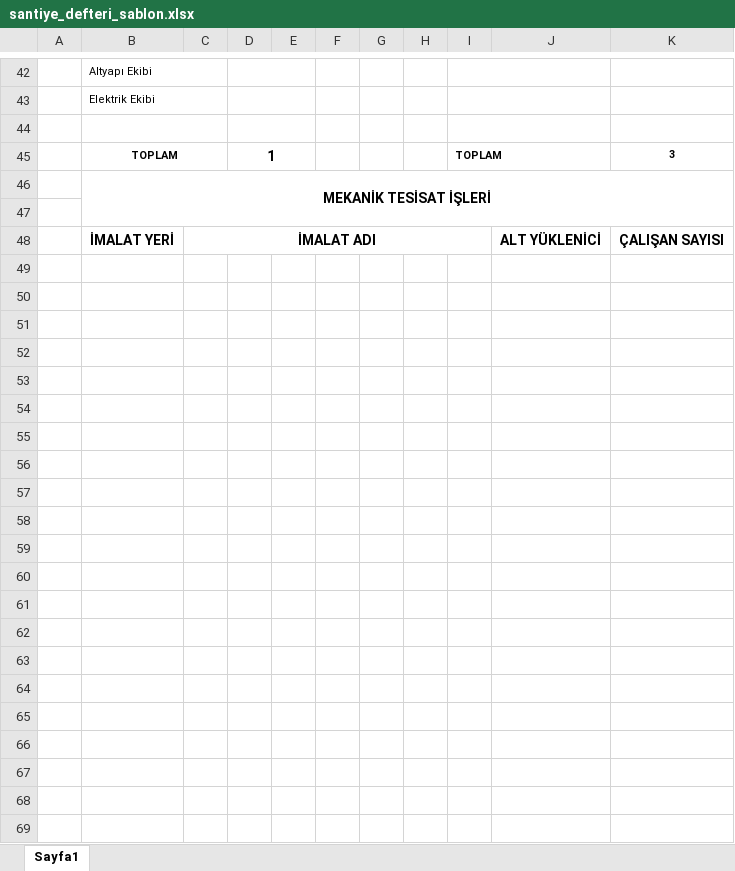
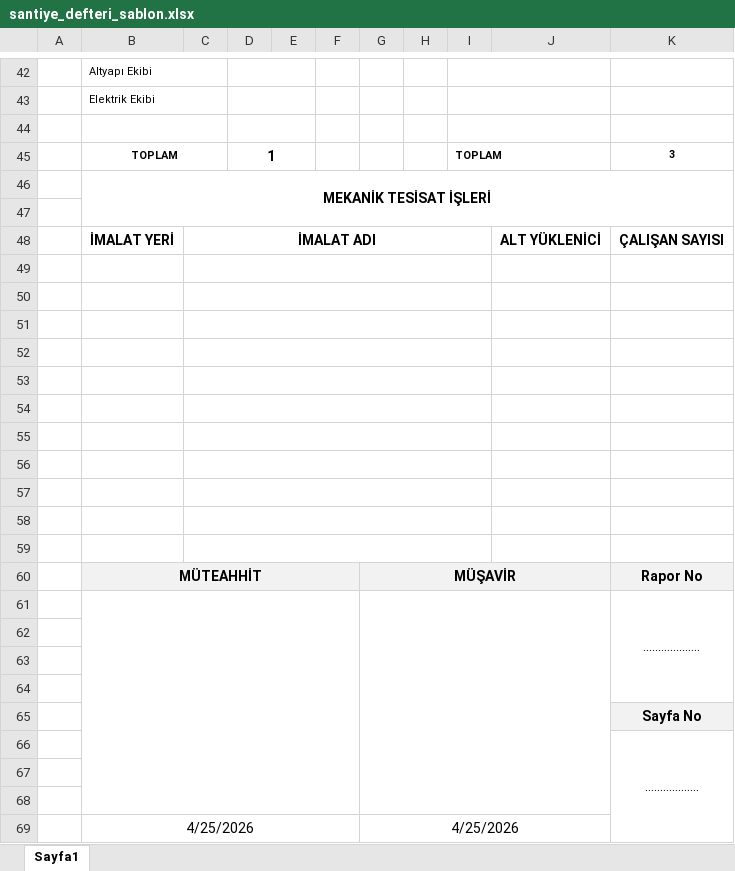
Before and after one commit to EnesOzgerey/ekinoks-santiye-proje, an Excel workbook: public/santiye_defteri_sablon.xlsx, sheet Sayfa1, drawn as a sheet; only a part is shown, gaps mark what is left out; values as stored, in another font and other column widths than the file's, no borders; charts and pictures not drawn; the diff names each change by its address in the sheet, - before the commit and + after, or states it on an @@ line.

```diff
--- a/public/santiye_defteri_sablon.xlsx (sheet Sayfa1)
+++ b/public/santiye_defteri_sablon.xlsx (sheet Sayfa1)
+row 49: (empty)
+row 50: (empty)
+row 51: (empty)
+row 52: (empty)
+row 53: (empty)
+row 54: (empty)
+row 55: (empty)
+row 56: (empty)
+row 57: (empty)
+row 58: (empty)
+row 59: (empty)
+row 60:  | MÜTEAHHİT |  |  |  |  | MÜŞAVİR |  |  |  | Rapor No
+row 61:  |  |  |  |  |  |  |  |  |  | ...................
+row 62: (empty)
+row 63: (empty)
+row 64: (empty)
+row 65:  |  |  |  |  |  |  |  |  |  | Sayfa No
+row 66:  |  |  |  |  |  |  |  |  |  | ...……………
+row 67: (empty)
+row 68: (empty)
+row 69:  | 4/25/2026 |  |  |  |  | 4/25/2026
```
Also changed, not shown: 4 other files.
